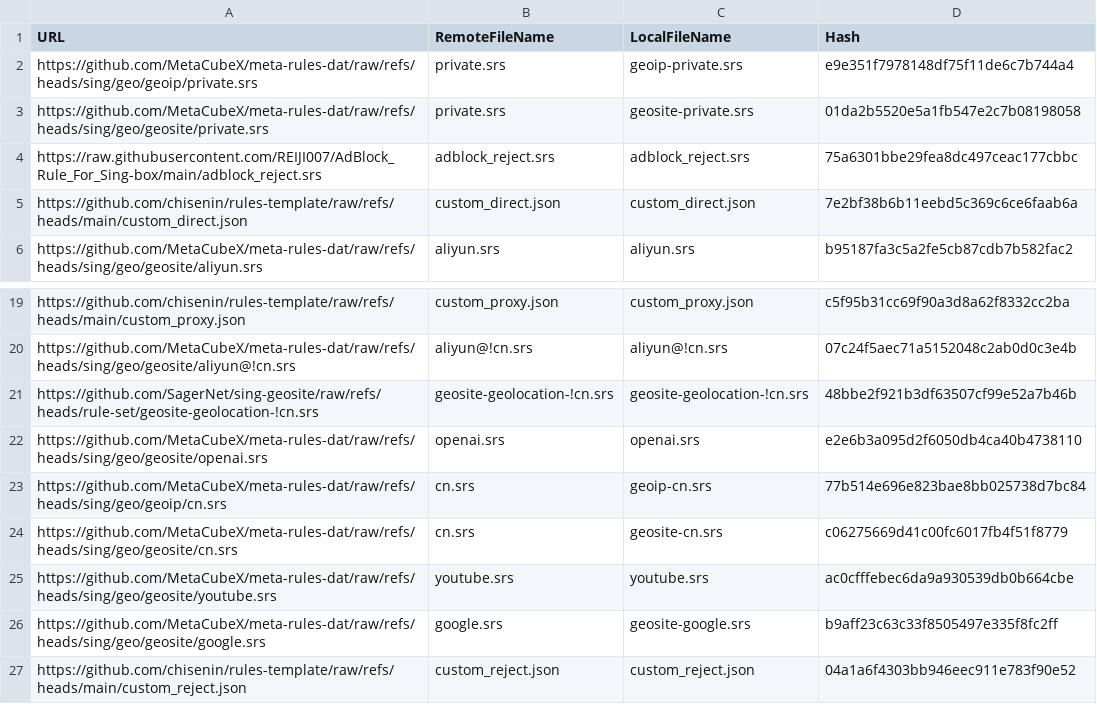
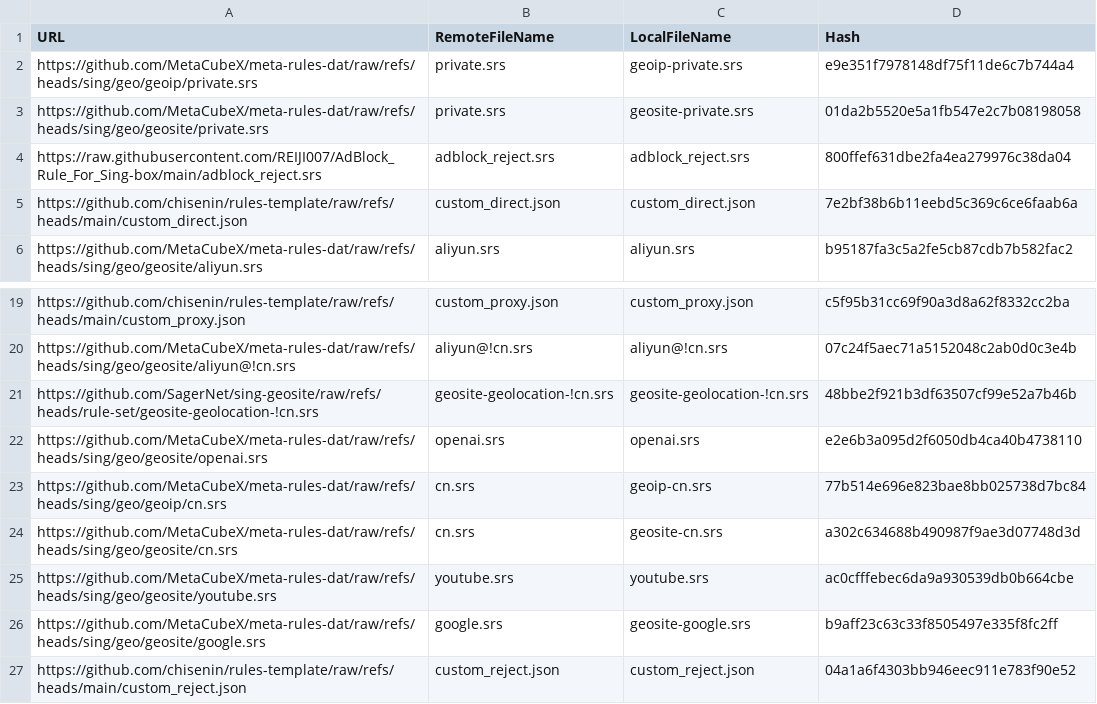
Before and after one commit to chisenin/rules-template, a CSV file: mapping.csv, drawn as a sheet; only a part is shown, gaps mark what is left out.

```diff
--- a/mapping.csv
+++ b/mapping.csv
@@ -3,3 +3,3 @@ https://github.com/MetaCubeX/meta-rules-dat/raw/refs/heads/sing/geo/geoip/privat
 https://github.com/MetaCubeX/meta-rules-dat/raw/refs/heads/sing/geo/geosite/private.srs,private.srs,geosite-private.srs,01da2b5520e5a1fb547e2c7b08198058
-https://raw.githubusercontent.com/REIJI007/AdBlock_Rule_For_Sing-box/main/adblock_reject.srs,adblock_reject.srs,adblock_reject.srs,75a6301bbe29fea8dc497ceac177cbbc
+https://raw.githubusercontent.com/REIJI007/AdBlock_Rule_For_Sing-box/main/adblock_reject.srs,adblock_reject.srs,adblock_reject.srs,800ffef631dbe2fa4ea279976c38da04
 https://github.com/chisenin/rules-template/raw/refs/heads/main/custom_direct.json,custom_direct.json,custom_direct.json,7e2bf38b6b11eebd5c369c6ce6faab6a
@@ -23,3 +23,3 @@ https://github.com/MetaCubeX/meta-rules-dat/raw/refs/heads/sing/geo/geosite/open
 https://github.com/MetaCubeX/meta-rules-dat/raw/refs/heads/sing/geo/geoip/cn.srs,cn.srs,geoip-cn.srs,77b514e696e823bae8bb025738d7bc84
-https://github.com/MetaCubeX/meta-rules-dat/raw/refs/heads/sing/geo/geosite/cn.srs,cn.srs,geosite-cn.srs,c06275669d41c00fc6017fb4f51f8779
+https://github.com/MetaCubeX/meta-rules-dat/raw/refs/heads/sing/geo/geosite/cn.srs,cn.srs,geosite-cn.srs,a302c634688b490987f9ae3d07748d3d
 https://github.com/MetaCubeX/meta-rules-dat/raw/refs/heads/sing/geo/geosite/youtube.srs,youtube.srs,youtube.srs,ac0cfffebec6da9a930539db0b664cbe
```
Also changed, not shown: 2 other files.
